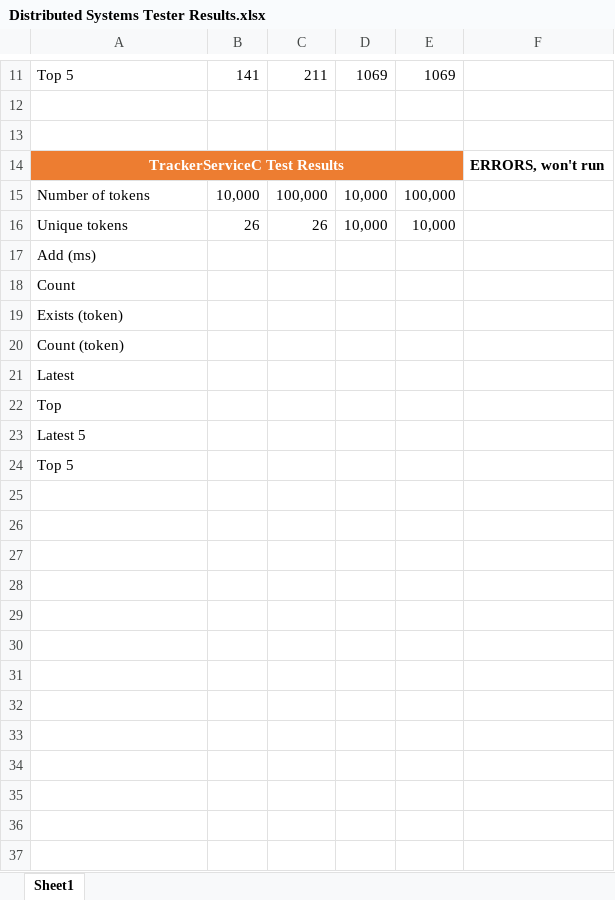
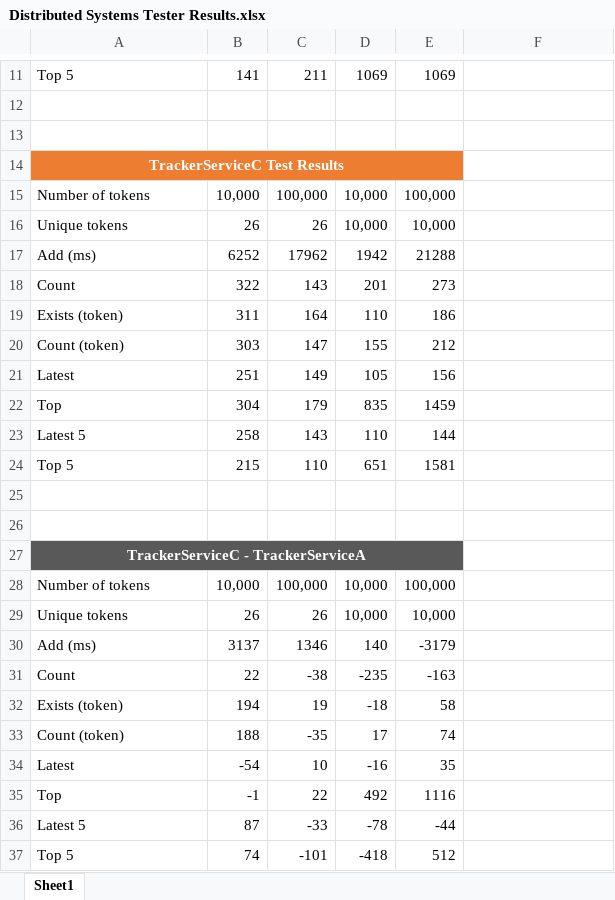
Before and after one commit to gc-submissions/lab-9-3-starter-ajabs226, an Excel workbook: Distributed Systems Tester Results.xlsx, sheet Sheet1, drawn as a sheet; only a part is shown, gaps mark what is left out; values as stored, in another font and other column widths than the file's, no borders; removed rows and columns are numbered as before the commit, all else as after; the diff names each change by its address in the sheet, - before the commit and + after, or states it on an @@ line.

Commit message:
finished TrackerServiceC & recording test results

```diff
--- a/Distributed Systems Tester Results.xlsx (sheet Sheet1)
+++ b/Distributed Systems Tester Results.xlsx (sheet Sheet1)
-F14: ERRORS, won't run
+F14: (empty)
-row 17: Add (ms)
-row 18: Count
-row 19: Exists (token)
-row 20: Count (token)
-row 21: Latest
+row 17: Add (ms) | 6252 | 17962 | 1942 | 21288
+row 18: Count | 322 | 143 | 201 | 273
+row 19: Exists (token) | 311 | 164 | 110 | 186
+row 20: Count (token) | 303 | 147 | 155 | 212
+row 21: Latest | 251 | 149 | 105 | 156
+row 22: Top | 304 | 179 | 835 | 1459
+row 23: Latest 5 | 258 | 143 | 110 | 144
+row 24: Top 5 | 215 | 110 | 651 | 1581
-A25: Top
+A25: (empty)
-A26: Latest 5
+A26: (empty)
-A27: Top 5
+A27: TrackerServiceC - TrackerServiceA
-A27:E27 fill: none
+A27:E27 fill: #595959
@@ A27 bold: off → on, text colour: black → #FFFFFF, alignment: left → center @@
+A27:E27 merged
+row 28: Number of tokens | 10,000 | 100,000 | 10,000 | 100,000
+row 29: Unique tokens | 26 | 26 | 10,000 | 10,000
+row 30: Add (ms) | 3137 | 1346 | 140 | -3179
+row 31: Count | 22 | -38 | -235 | -163
+row 32: Exists (token) | 194 | 19 | -18 | 58
+row 33: Count (token) | 188 | -35 | 17 | 74
+row 34: Latest | -54 | 10 | -16 | 35
+row 35: Top | -1 | 22 | 492 | 1116
+row 36: Latest 5 | 87 | -33 | -78 | -44
+row 37: Top 5 | 74 | -101 | -418 | 512
```
Also changed, not shown: 1 other file.
